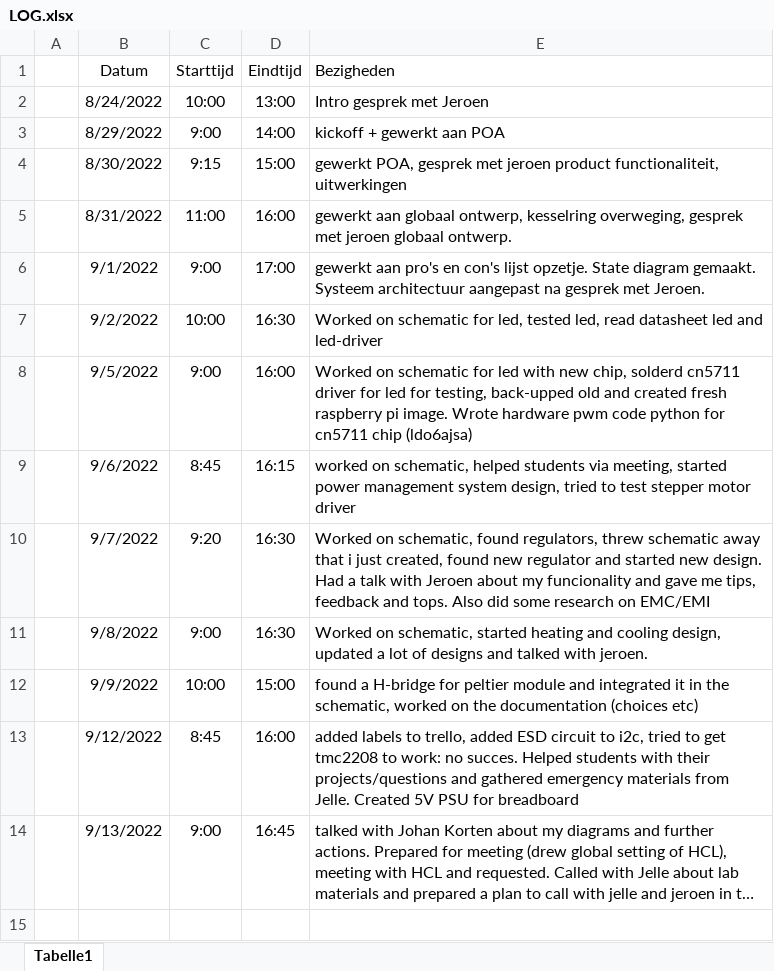
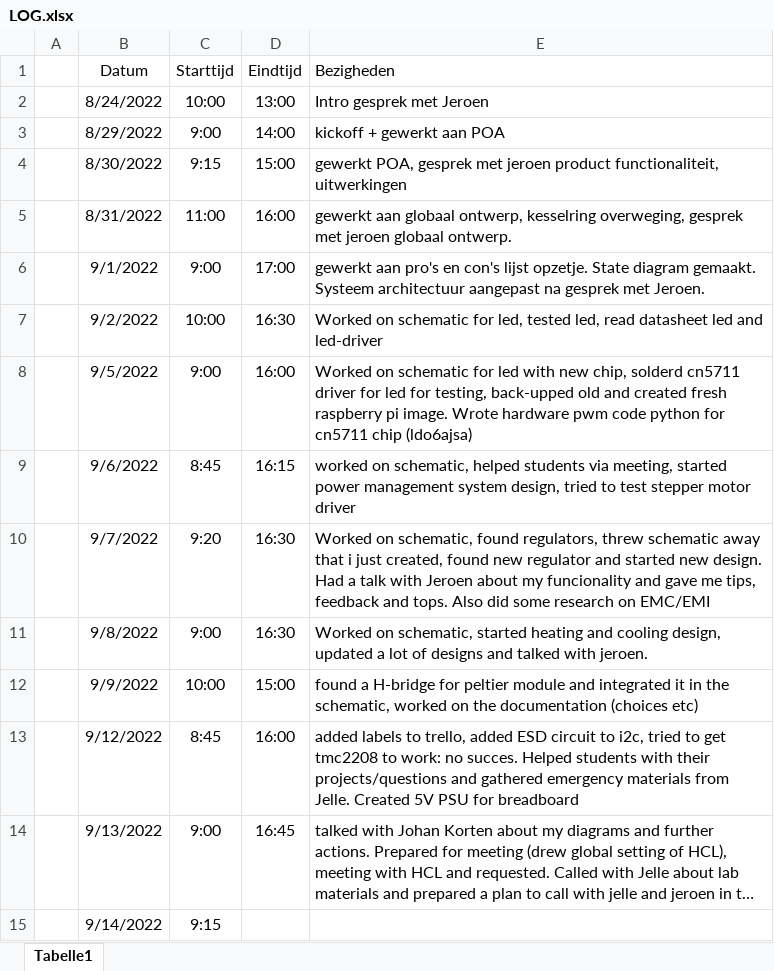
Before and after one commit to Casperdroid5/Water-Quality-Monitor, an Excel workbook: Documentation/LOG.xlsx, sheet Tabelle1, drawn as a sheet; long unchanged cells end in …; values as stored, in another font and other column widths than the file's, no borders; the diff names each change by its address in the sheet, - before the commit and + after, or states it on an @@ line.

```diff
--- a/Documentation/LOG.xlsx (sheet Tabelle1)
+++ b/Documentation/LOG.xlsx (sheet Tabelle1)
+row 15:  | 9/14/2022 | 9:15
```
Also changed, not shown: 10 other files.
